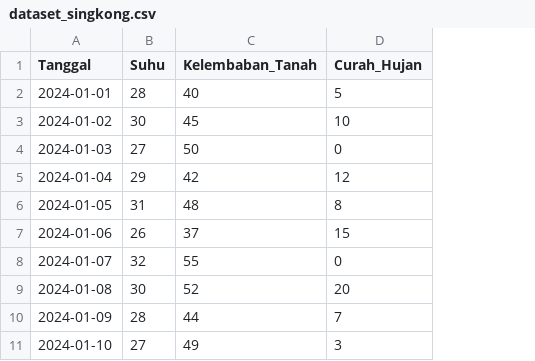
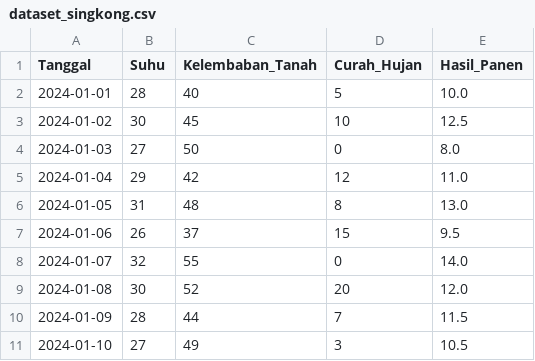
Before and after one commit to Rizee24/Dataset, a CSV file: dataset_singkong.csv, drawn as a sheet; the diff names each change by its address in the sheet, - before the commit and + after, or states it on an @@ line.

Commit message:
Updateeeeeeeee dataset_singkong.csv

```diff
--- a/dataset_singkong.csv
+++ b/dataset_singkong.csv
+column E (Hasil_Panen), rows 2-11: 10.0 | 12.5 | 8.0 | 11.0 | 13.0 | 9.5 | 14.0 | 12.0 | 11.5 | 10.5
```
